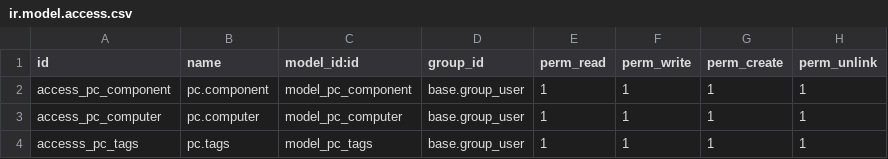
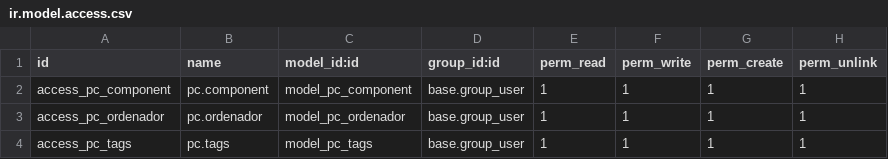
Before and after one commit to gabrieljs26/pc_management, a CSV file: security/ir.model.access.csv, drawn as a sheet.

```diff
--- a/security/ir.model.access.csv
+++ b/security/ir.model.access.csv
@@ -1,4 +1,4 @@
-id,name,model_id:id,group_id,perm_read,perm_write,perm_create,perm_unlink
+id,name,model_id:id,group_id:id,perm_read,perm_write,perm_create,perm_unlink
 access_pc_component,pc.component,model_pc_component,base.group_user,1,1,1,1
-access_pc_computer,pc.computer,model_pc_computer,base.group_user,1,1,1,1
-accesss_pc_tags,pc.tags,model_pc_tags,base.group_user,1,1,1,1
+access_pc_ordenador,pc.ordenador,model_pc_ordenador,base.group_user,1,1,1,1
+access_pc_tags,pc.tags,model_pc_tags,base.group_user,1,1,1,1
```
Also changed, not shown: 8 other files.
